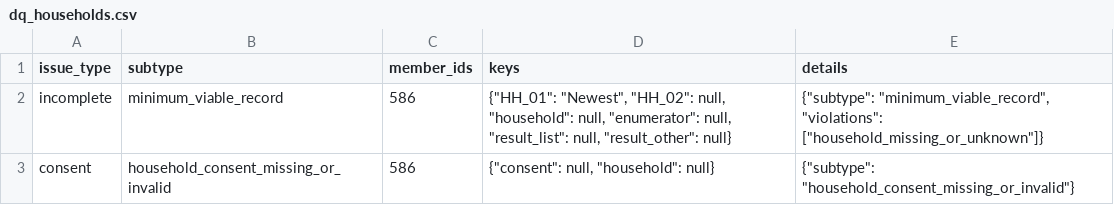
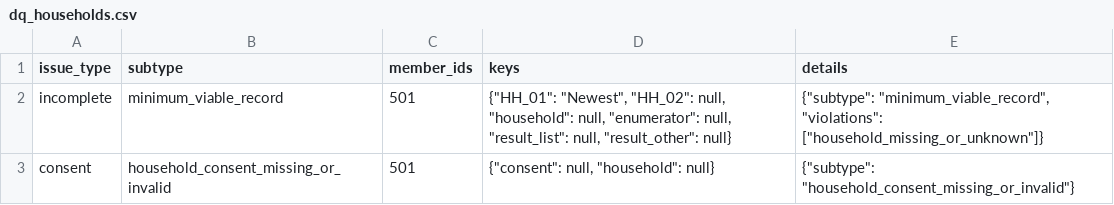
Before and after one commit to evado88/vacms, a CSV file: reports/dq_households.csv, drawn as a sheet.

```diff
--- a/reports/dq_households.csv
+++ b/reports/dq_households.csv
@@ -1,3 +1,3 @@
 issue_type,subtype,member_ids,keys,details
-incomplete,minimum_viable_record,586,"{""HH_01"": ""Newest"", ""HH_02"": null, ""household"": null, ""enumerator"": null, ""result_list"": null, ""result_other"": null}","{""subtype"": ""minimum_viable_record"", ""violations"": [""household_missing_or_unknown""]}"
-consent,household_consent_missing_or_invalid,586,"{""consent"": null, ""household"": null}","{""subtype"": ""household_consent_missing_or_invalid""}"
+incomplete,minimum_viable_record,501,"{""HH_01"": ""Newest"", ""HH_02"": null, ""household"": null, ""enumerator"": null, ""result_list"": null, ""result_other"": null}","{""subtype"": ""minimum_viable_record"", ""violations"": [""household_missing_or_unknown""]}"
+consent,household_consent_missing_or_invalid,501,"{""consent"": null, ""household"": null}","{""subtype"": ""household_consent_missing_or_invalid""}"
```
Also changed, not shown: 13 other files.
